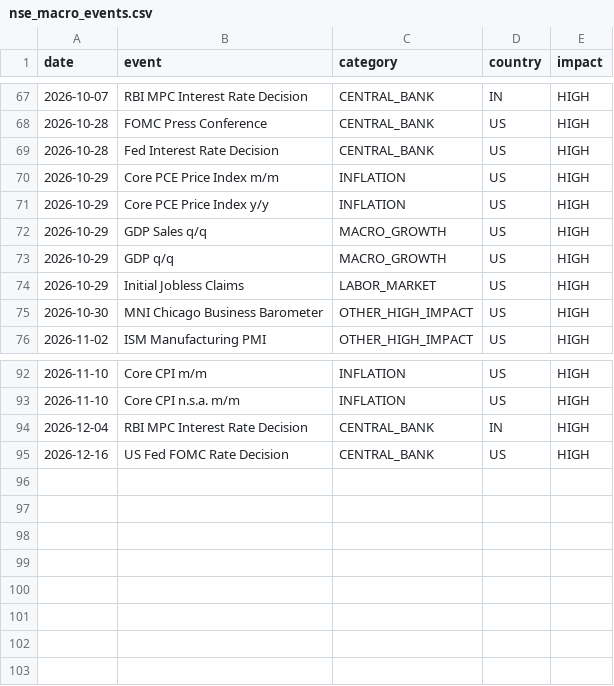
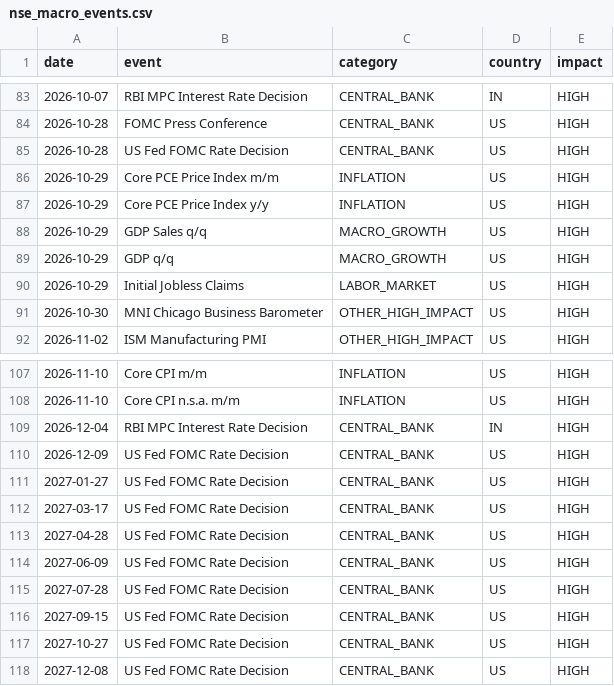
Before and after one commit to citadel-hq/nse_holidays, a CSV file: nse_macro_events.csv, drawn as a sheet; only a part is shown, gaps mark what is left out; the diff covers the shown part only.

Commit message:
fix(macro-events): remove hardcoded FOMC dates, add official Fed scraper and phantom audit engine

```diff
--- a/nse_macro_events.csv
+++ b/nse_macro_events.csv
@@ -68,3 +84,3 @@ date,event,category,country,impact
 2026-10-28,FOMC Press Conference,CENTRAL_BANK,US,HIGH
-2026-10-28,Fed Interest Rate Decision,CENTRAL_BANK,US,HIGH
+2026-10-28,US Fed FOMC Rate Decision,CENTRAL_BANK,US,HIGH
 2026-10-29,Core PCE Price Index m/m,INFLATION,US,HIGH
@@ -94,2 +109,10 @@ date,event,category,country,impact
 2026-12-04,RBI MPC Interest Rate Decision,CENTRAL_BANK,IN,HIGH
-2026-12-16,US Fed FOMC Rate Decision,CENTRAL_BANK,US,HIGH
+2026-12-09,US Fed FOMC Rate Decision,CENTRAL_BANK,US,HIGH
+2027-01-27,US Fed FOMC Rate Decision,CENTRAL_BANK,US,HIGH
+2027-03-17,US Fed FOMC Rate Decision,CENTRAL_BANK,US,HIGH
+2027-04-28,US Fed FOMC Rate Decision,CENTRAL_BANK,US,HIGH
+2027-06-09,US Fed FOMC Rate Decision,CENTRAL_BANK,US,HIGH
+2027-07-28,US Fed FOMC Rate Decision,CENTRAL_BANK,US,HIGH
+2027-09-15,US Fed FOMC Rate Decision,CENTRAL_BANK,US,HIGH
+2027-10-27,US Fed FOMC Rate Decision,CENTRAL_BANK,US,HIGH
+2027-12-08,US Fed FOMC Rate Decision,CENTRAL_BANK,US,HIGH
```
Also changed, not shown: 16 added rows, 1 removed row and 1 edited cell elsewhere in this file, 2 other files.
